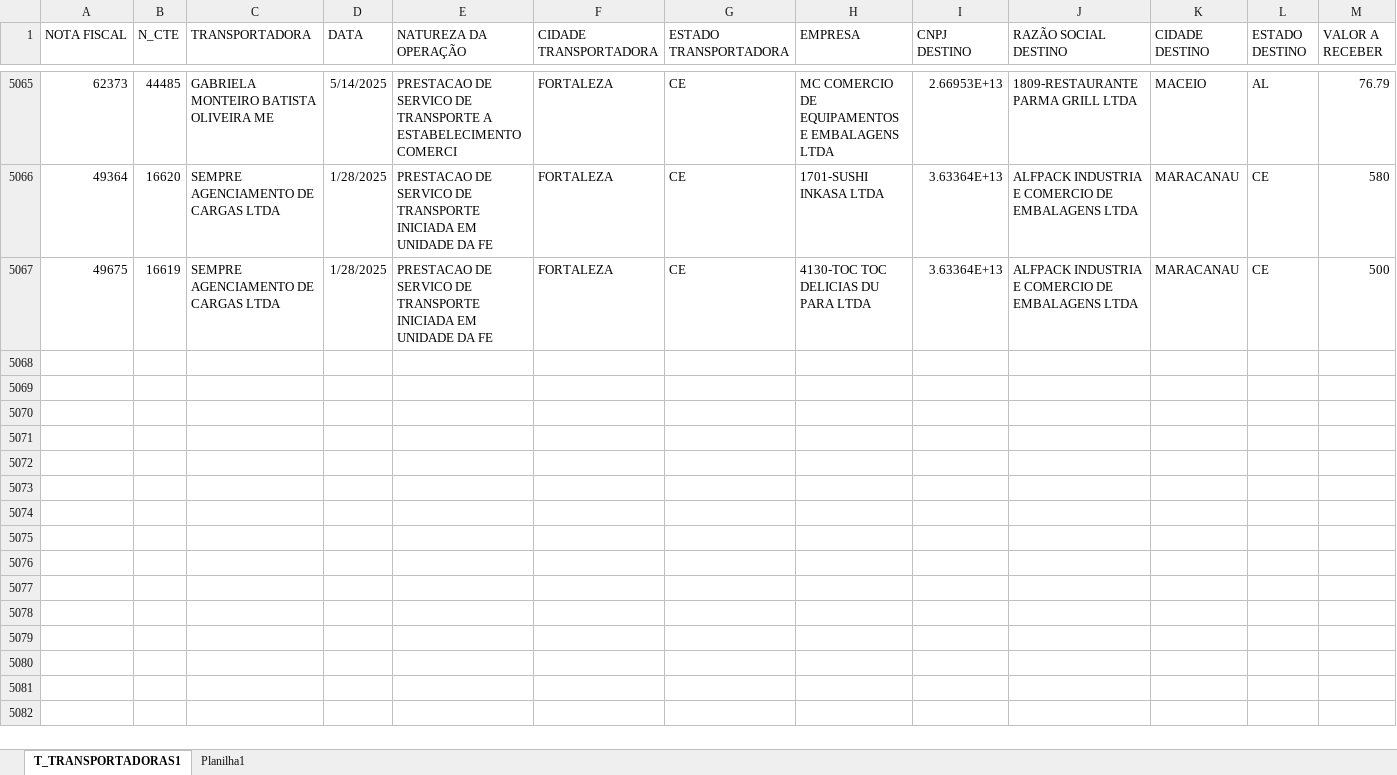
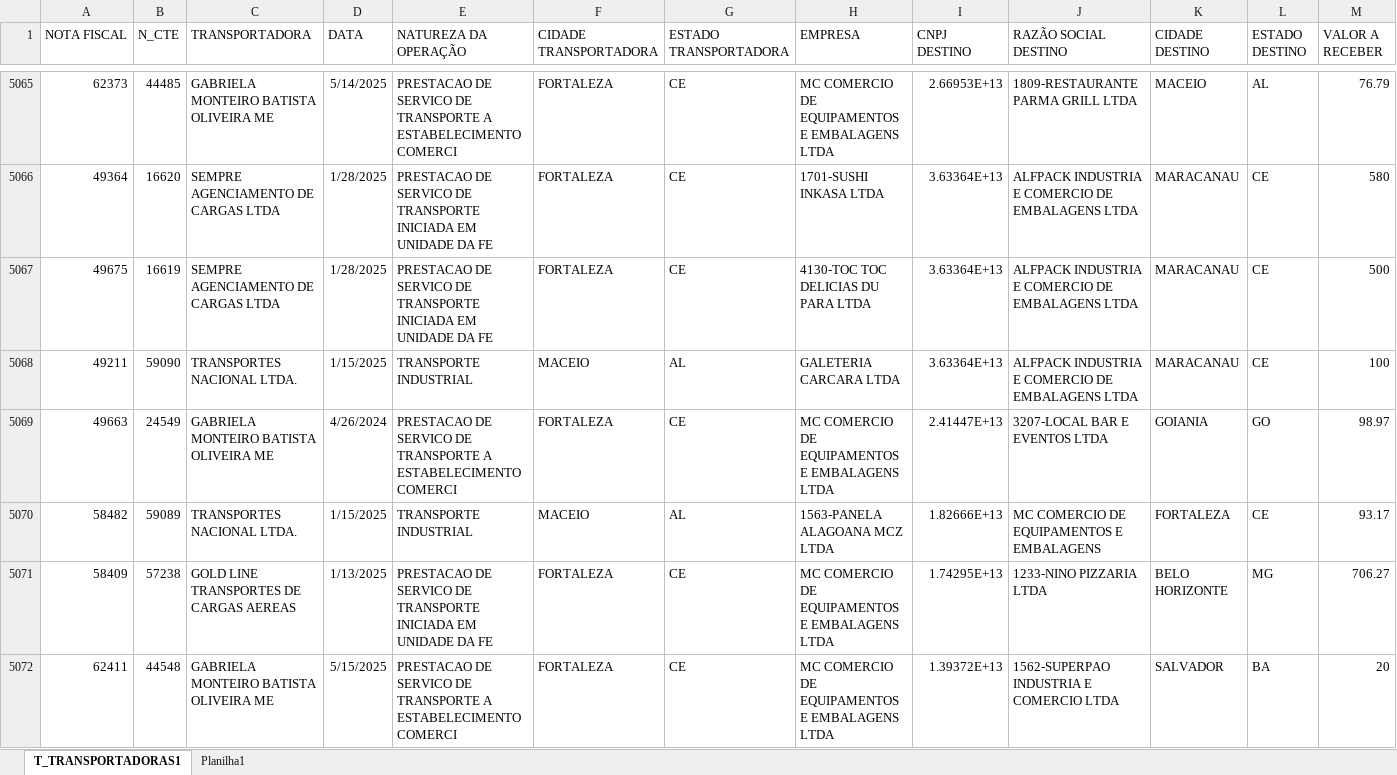
Before and after one commit to NilCordeiro/Deploy-Python, an Excel workbook: custo_frete.xlsx, sheet T_TRANSPORTADORAS1, drawn as a sheet; only a part is shown, gaps mark what is left out; values as stored, in another font and other column widths than the file's, no borders; table styles not drawn; rows hold the shown columns only; the diff covers the shown part only; the diff names each change by its address in the sheet, - before the commit and + after, or states it on an @@ line.

Commit message:
Atualizando base CTE

```diff
--- a/custo_frete.xlsx (sheet T_TRANSPORTADORAS1)
+++ b/custo_frete.xlsx (sheet T_TRANSPORTADORAS1)
+row 5068: 49211 | 59090 | TRANSPORTES NACIONAL LTDA. | 1/15/2025 | TRANSPORTE INDUSTRIAL | MACEIO | AL | GALETERIA CARCARA LTDA | 3.63364E+13 | ALFPACK INDUSTRIA E COMERCIO DE EMBALAGENS LTDA | MARACANAU | CE | 100
+row 5069: 49663 | 24549 | GABRIELA MONTEIRO BATISTA OLIVEIRA ME | 4/26/2024 | PRESTACAO DE SERVICO DE TRANSPORTE A ESTABELECIMENTO COMERCI | FORTALEZA | CE | MC COMERCIO DE EQUIPAMENTOS E EMBALAGENS LTDA | 2.41447E+13 | 3207-LOCAL BAR E EVENTOS LTDA | GOIANIA | GO | 98.97
+row 5070: 58482 | 59089 | TRANSPORTES NACIONAL LTDA. | 1/15/2025 | TRANSPORTE INDUSTRIAL | MACEIO | AL | 1563-PANELA ALAGOANA MCZ LTDA | 1.82666E+13 | MC COMERCIO DE EQUIPAMENTOS E EMBALAGENS | FORTALEZA | CE | 93.17
+row 5071: 58409 | 57238 | GOLD LINE TRANSPORTES DE CARGAS AEREAS | 1/13/2025 | PRESTACAO DE SERVICO DE TRANSPORTE INICIADA EM UNIDADE DA FE | FORTALEZA | CE | MC COMERCIO DE EQUIPAMENTOS E EMBALAGENS LTDA | 1.74295E+13 | 1233-NINO PIZZARIA LTDA | BELO HORIZONTE | MG | 706.27
+row 5072: 62411 | 44548 | GABRIELA MONTEIRO BATISTA OLIVEIRA ME | 5/15/2025 | PRESTACAO DE SERVICO DE TRANSPORTE A ESTABELECIMENTO COMERCI | FORTALEZA | CE | MC COMERCIO DE EQUIPAMENTOS E EMBALAGENS LTDA | 1.39372E+13 | 1562-SUPERPAO INDUSTRIA E COMERCIO LTDA | SALVADOR | BA | 20
```
Also changed, not shown: 32 added rows and 1 edited cell elsewhere in this sheet, sheet Planilha1.
